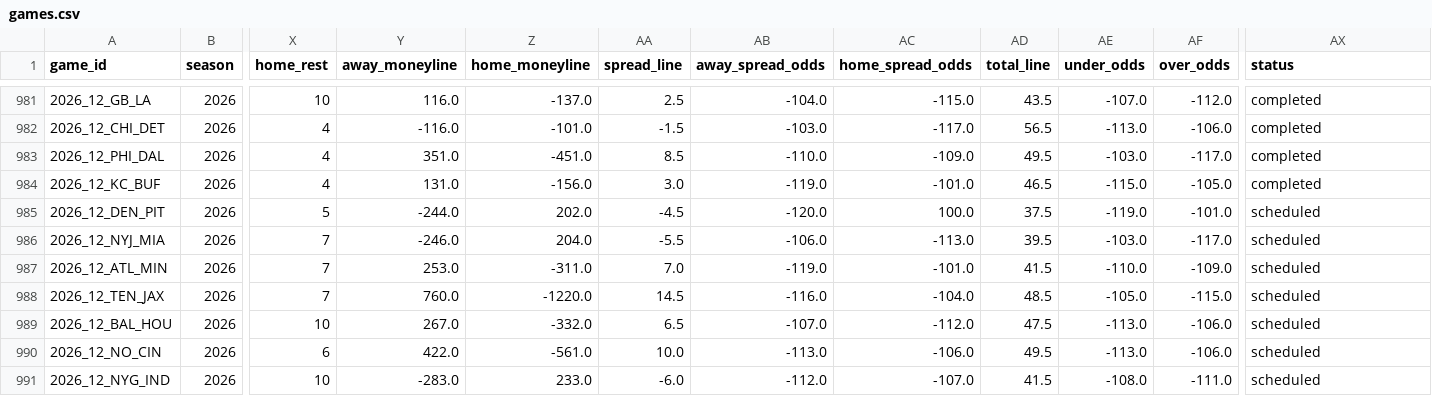
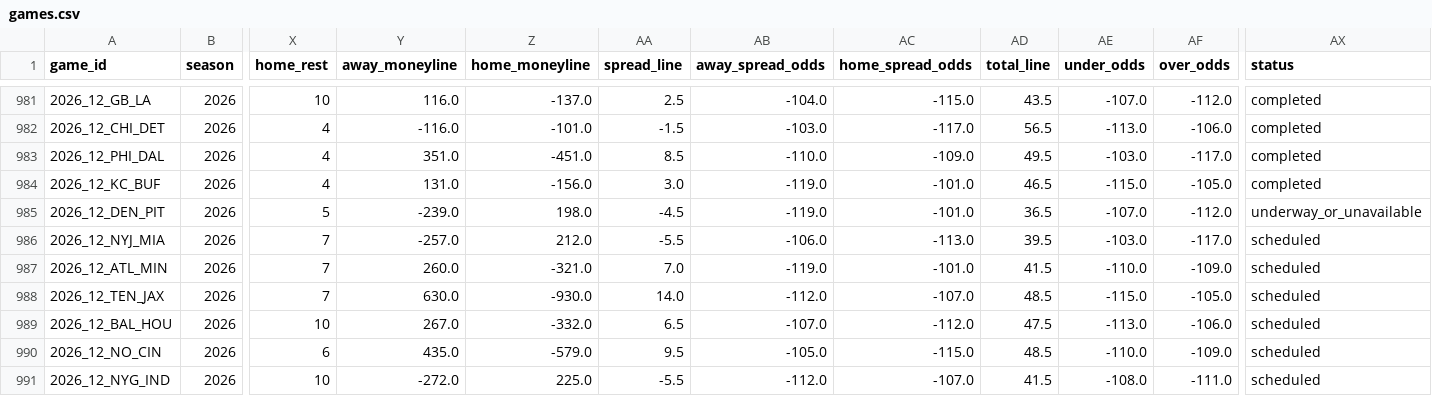
Before and after one commit to shane376/nfl-prediction-model, a CSV file: artifacts/games.csv, drawn as a sheet; only a part is shown, gaps mark what is left out; the diff covers the shown part only; the diff names each change by its address in the sheet, - before the commit and + after, or states it on an @@ line.

```diff
--- a/artifacts/games.csv
+++ b/artifacts/games.csv
-Y985 (away_moneyline): -244.0
+Y985 (away_moneyline): -239.0
-Z985 (home_moneyline): 202.0
+Z985 (home_moneyline): 198.0
-AB985 (away_spread_odds): -120.0
+AB985 (away_spread_odds): -119.0
-AC985 (home_spread_odds): 100.0
+AC985 (home_spread_odds): -101.0
-AD985 (total_line): 37.5
+AD985 (total_line): 36.5
-AE985 (under_odds): -119.0
+AE985 (under_odds): -107.0
-AF985 (over_odds): -101.0
+AF985 (over_odds): -112.0
-AX985 (status): scheduled
+AX985 (status): underway_or_unavailable
-Y986 (away_moneyline): -246.0
+Y986 (away_moneyline): -257.0
-Z986 (home_moneyline): 204.0
+Z986 (home_moneyline): 212.0
-Y987 (away_moneyline): 253.0
+Y987 (away_moneyline): 260.0
-Z987 (home_moneyline): -311.0
+Z987 (home_moneyline): -321.0
-Y988 (away_moneyline): 760.0
+Y988 (away_moneyline): 630.0
-Z988 (home_moneyline): -1220.0
+Z988 (home_moneyline): -930.0
-AA988 (spread_line): 14.5
+AA988 (spread_line): 14.0
-AB988 (away_spread_odds): -116.0
+AB988 (away_spread_odds): -112.0
-AC988 (home_spread_odds): -104.0
+AC988 (home_spread_odds): -107.0
-AE988 (under_odds): -105.0
+AE988 (under_odds): -115.0
-AF988 (over_odds): -115.0
+AF988 (over_odds): -105.0
-Y990 (away_moneyline): 422.0
+Y990 (away_moneyline): 435.0
-Z990 (home_moneyline): -561.0
+Z990 (home_moneyline): -579.0
-AA990 (spread_line): 10.0
+AA990 (spread_line): 9.5
-AB990 (away_spread_odds): -113.0
+AB990 (away_spread_odds): -105.0
-AC990 (home_spread_odds): -106.0
+AC990 (home_spread_odds): -115.0
-AD990 (total_line): 49.5
+AD990 (total_line): 48.5
-AE990 (under_odds): -113.0
+AE990 (under_odds): -110.0
-AF990 (over_odds): -106.0
+AF990 (over_odds): -109.0
-Y991 (away_moneyline): -283.0
+Y991 (away_moneyline): -272.0
-Z991 (home_moneyline): 233.0
+Z991 (home_moneyline): 225.0
-AA991 (spread_line): -6.0
+AA991 (spread_line): -5.5
```
Also changed, not shown: 68 edited cells elsewhere in this file, 2 other files.
